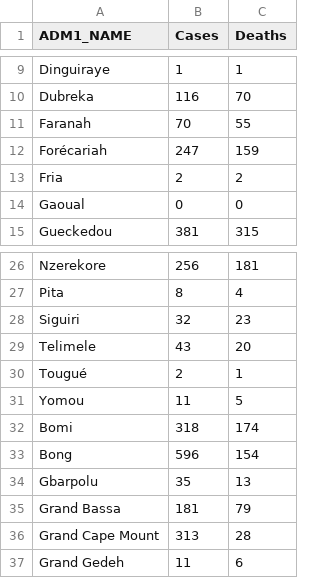
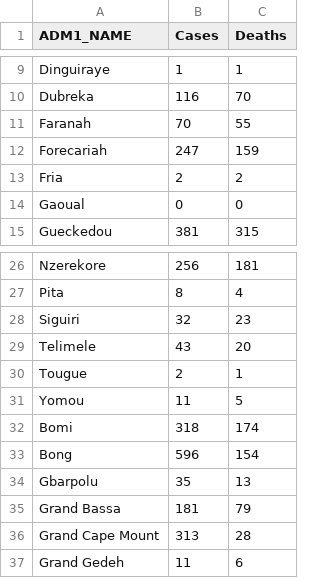
Before and after one commit to mdestaubin/mdestaubin.github.io_OG, a CSV file: ebolaMap/data/ebola_case_data.csv, drawn as a sheet; only a part is shown, gaps mark what is left out; the diff names each change by its address in the sheet, - before the commit and + after, or states it on an @@ line.

```diff
--- a/ebolaMap/data/ebola_case_data.csv
+++ b/ebolaMap/data/ebola_case_data.csv
-A12 (ADM1_NAME): Forécariah
+A12 (ADM1_NAME): Forecariah
-A30 (ADM1_NAME): Tougué
+A30 (ADM1_NAME): Tougue
```
Also changed, not shown: 1 other file.
